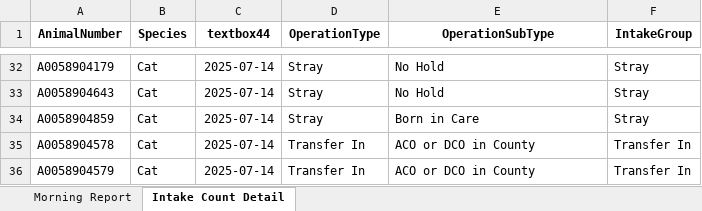
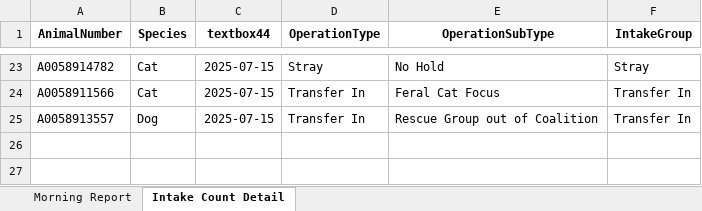
Before and after one commit to zsprowls/SPCAAutomation, an Excel workbook: MorningEmail/morning_report.xlsx, sheet Intake Count Detail, drawn as a sheet; only a part is shown, gaps mark what is left out; values as stored, in another font and other column widths than the file's, no borders; removed rows and columns are numbered as before the commit, all else as after; the diff covers the shown part only; the diff names each change by its address in the sheet, - before the commit and + after, or states it on an @@ line.

```diff
--- a/MorningEmail/morning_report.xlsx (sheet Intake Count Detail)
+++ b/MorningEmail/morning_report.xlsx (sheet Intake Count Detail)
-A23 (AnimalNumber): A0058904179
+A23 (AnimalNumber): A0058914782
-C23 (textbox44): 2025-07-14
+C23 (textbox44): 2025-07-15
-row 33: A0058904643 | Cat | 2025-07-14 | Stray | No Hold | Stray
-row 34: A0058904859 | Cat | 2025-07-14 | Stray | Born in Care | Stray
-A24 (AnimalNumber): A0058904578
+A24 (AnimalNumber): A0058911566
-C24:C25 (textbox44): 2025-07-14
+C24:C25 (textbox44): 2025-07-15
-E24 (OperationSubType): ACO or DCO in County
+E24 (OperationSubType): Feral Cat Focus
-A25 (AnimalNumber): A0058904579
+A25 (AnimalNumber): A0058913557
-B25 (Species): Cat
+B25 (Species): Dog
-E25 (OperationSubType): ACO or DCO in County
+E25 (OperationSubType): Rescue Group out of Coalition
```
Also changed, not shown: 10 added rows, 19 removed rows and 35 edited cells elsewhere in this sheet, sheet Morning Report, 6 other files.
